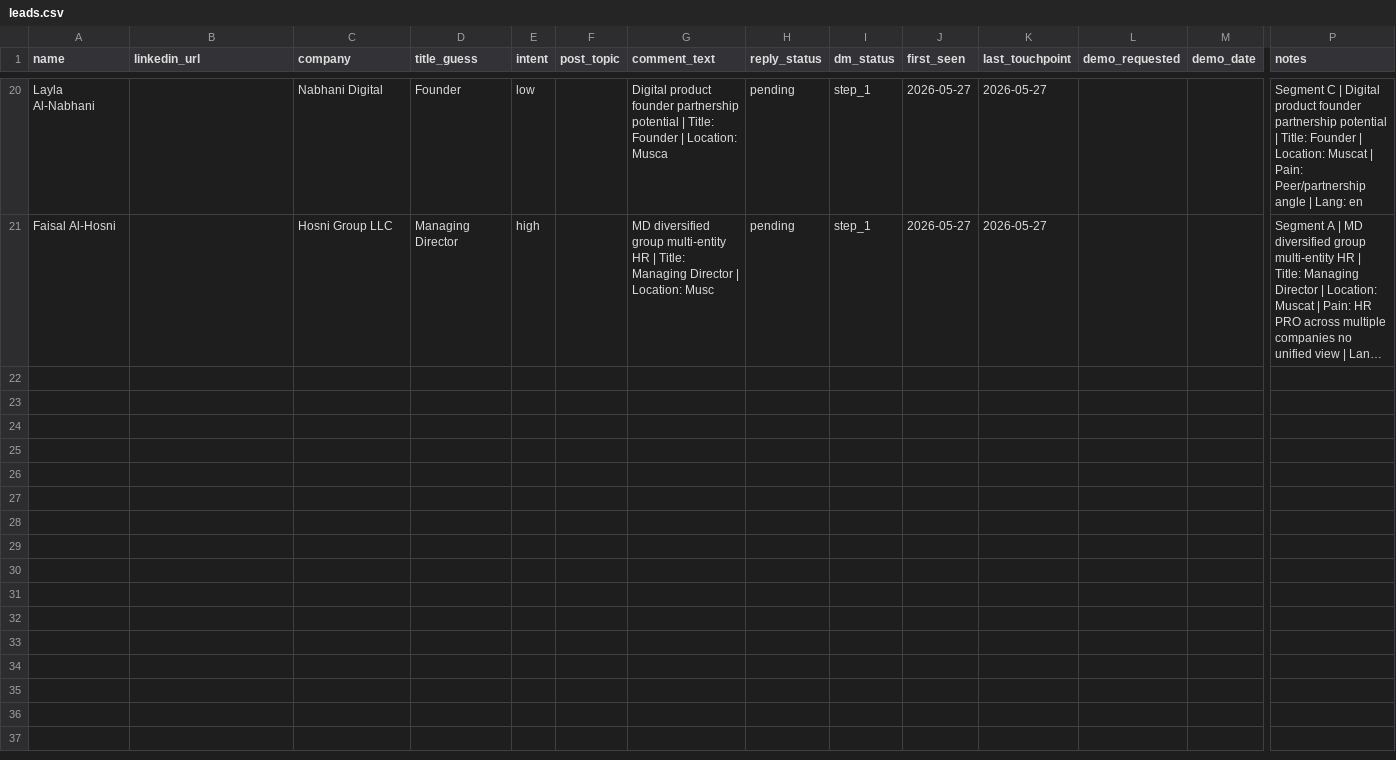
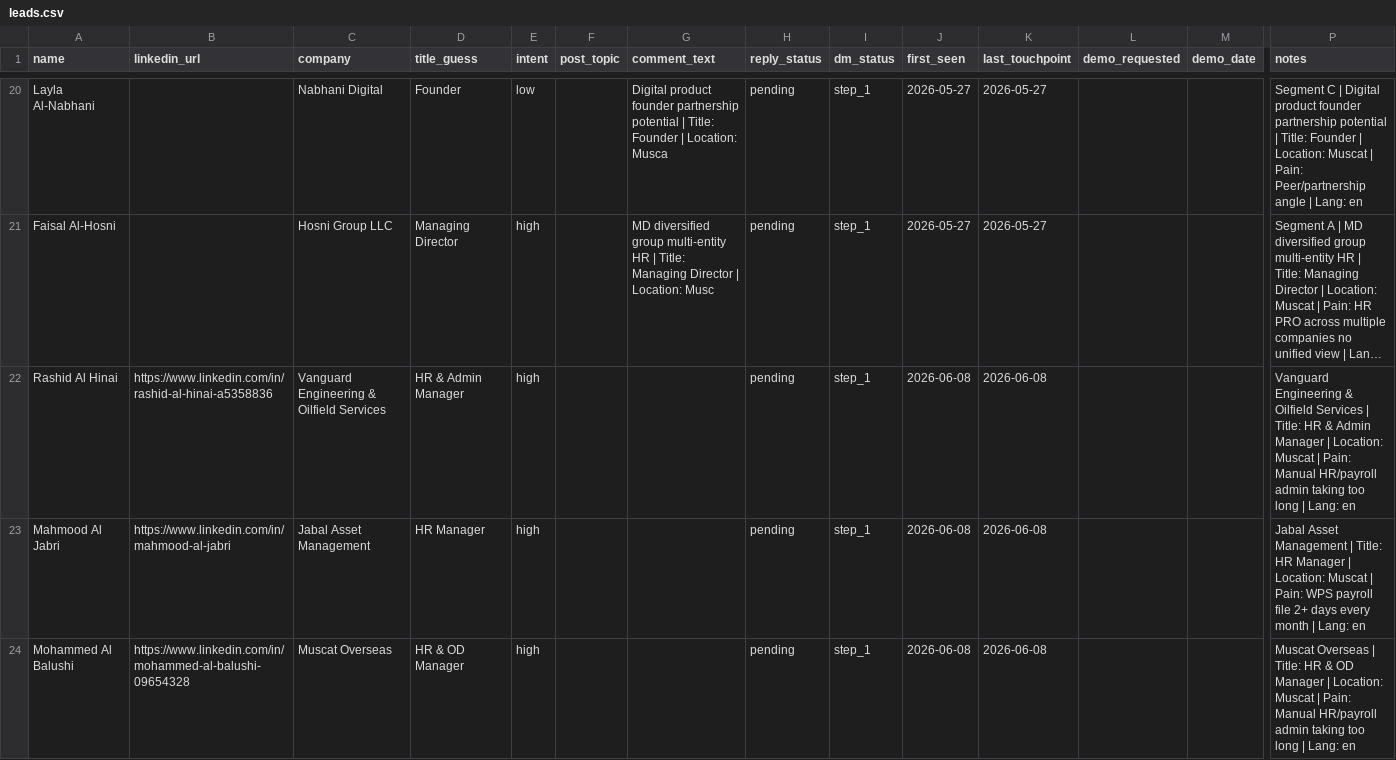
Before and after one commit to AbuAli85/LINKEDIN_POSTS, a CSV file: leads.csv, drawn as a sheet; only a part is shown, gaps mark what is left out; long unchanged cells end in …; rows hold the shown columns only; the diff covers the shown part only; the diff names each change by its address in the sheet, - before the commit and + after, or states it on an @@ line.

```diff
--- a/leads.csv
+++ b/leads.csv
+row 22: Rashid Al Hinai | https://www.linkedin.com/in/rashid-al-hinai-a5358836 | Vanguard Engineering & Oilfield Services | HR & Admin Manager | high |  |  | pending | step_1 | 2026-06-08 | 2026-06-08 |  |  | Vanguard Engineering & Oilfield Services | Title: HR & Admin Manager | Location: Muscat | Pain: Manual HR/payroll admin taking too long | Lang: en
+row 23: Mahmood Al Jabri | https://www.linkedin.com/in/mahmood-al-jabri | Jabal Asset Management | HR Manager | high |  |  | pending | step_1 | 2026-06-08 | 2026-06-08 |  |  | Jabal Asset Management | Title: HR Manager | Location: Muscat | Pain: WPS payroll file 2+ days every month | Lang: en
+row 24: Mohammed Al Balushi | https://www.linkedin.com/in/mohammed-al-balushi-09654328 | Muscat Overseas | HR & OD Manager | high |  |  | pending | step_1 | 2026-06-08 | 2026-06-08 |  |  | Muscat Overseas | Title: HR & OD Manager | Location: Muscat | Pain: Manual HR/payroll admin taking too long | Lang: en
```
Also changed, not shown: 9 added rows elsewhere in this file, 2 other files.
